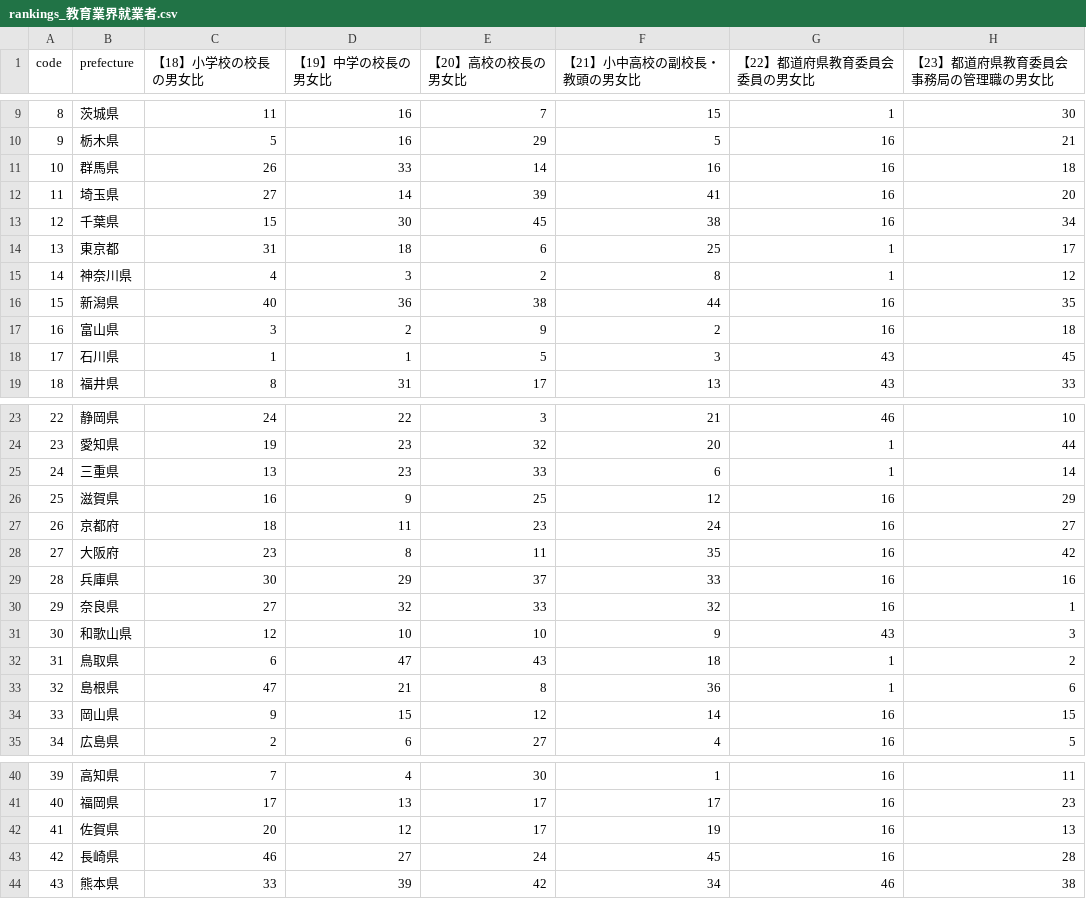
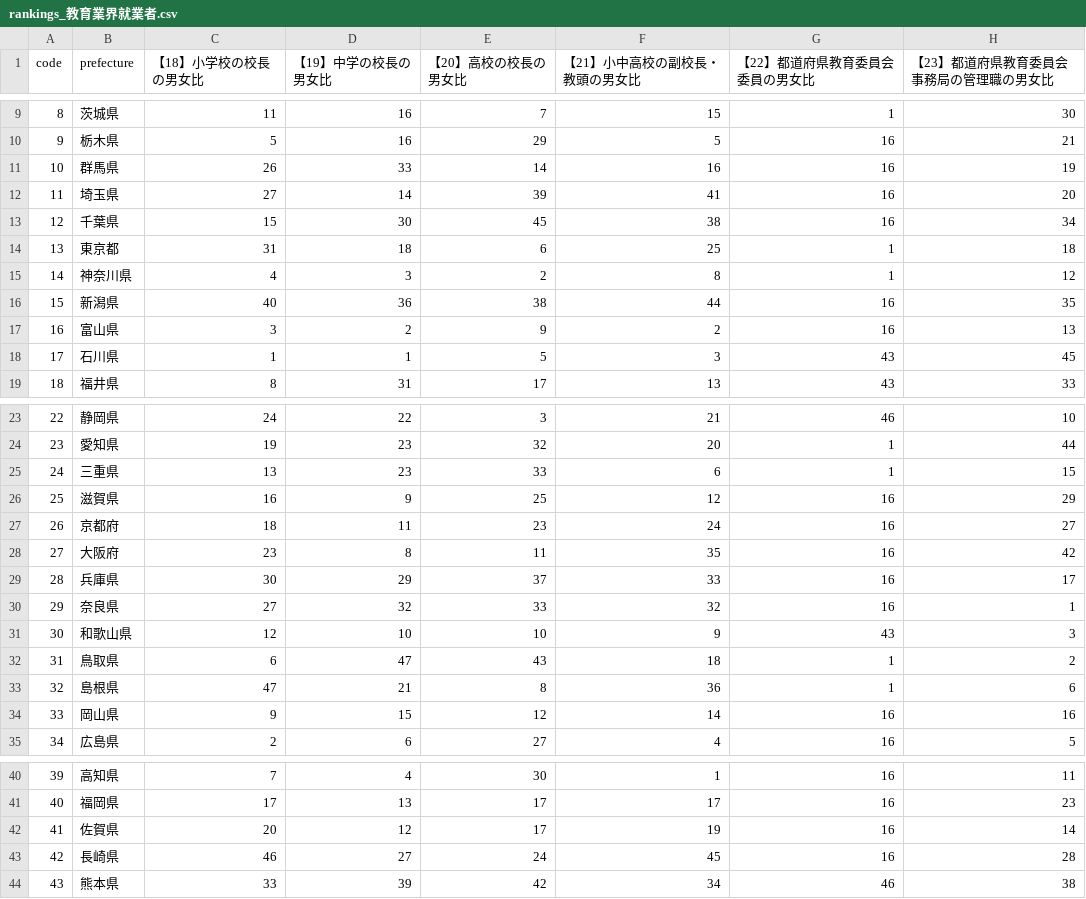
Before and after one commit to kyodo-official/gender-gap-index, a CSV file: result/2025/csv/rankings_教育業界就業者.csv, drawn as a sheet; only a part is shown, gaps mark what is left out.

```diff
--- a/result/2025/csv/rankings_教育業界就業者.csv
+++ b/result/2025/csv/rankings_教育業界就業者.csv
@@ -10,9 +10,9 @@
 9,栃木県,5,16,29,5,16,21
-10,群馬県,26,33,14,16,16,18
+10,群馬県,26,33,14,16,16,19
 11,埼玉県,27,14,39,41,16,20
 12,千葉県,15,30,45,38,16,34
-13,東京都,31,18,6,25,1,17
+13,東京都,31,18,6,25,1,18
 14,神奈川県,4,3,2,8,1,12
 15,新潟県,40,36,38,44,16,35
-16,富山県,3,2,9,2,16,18
+16,富山県,3,2,9,2,16,13
 17,石川県,1,1,5,3,43,45
@@ -24,3 +24,3 @@
 23,愛知県,19,23,32,20,1,44
-24,三重県,13,23,33,6,1,14
+24,三重県,13,23,33,6,1,15
 25,滋賀県,16,9,25,12,16,29
@@ -28,3 +28,3 @@
 27,大阪府,23,8,11,35,16,42
-28,兵庫県,30,29,37,33,16,16
+28,兵庫県,30,29,37,33,16,17
 29,奈良県,27,32,33,32,16,1
@@ -33,3 +33,3 @@
 32,島根県,47,21,8,36,1,6
-33,岡山県,9,15,12,14,16,15
+33,岡山県,9,15,12,14,16,16
 34,広島県,2,6,27,4,16,5
@@ -41,3 +41,3 @@
 40,福岡県,17,13,17,17,16,23
-41,佐賀県,20,12,17,19,16,13
+41,佐賀県,20,12,17,19,16,14
 42,長崎県,46,27,24,45,16,28
```
Also changed, not shown: data/2025/教育/教育業界就業者/【23】都道府県教育委員会事務局の管理職の男女比.csv, result/2025/csv/index.csv, 2 other files.
